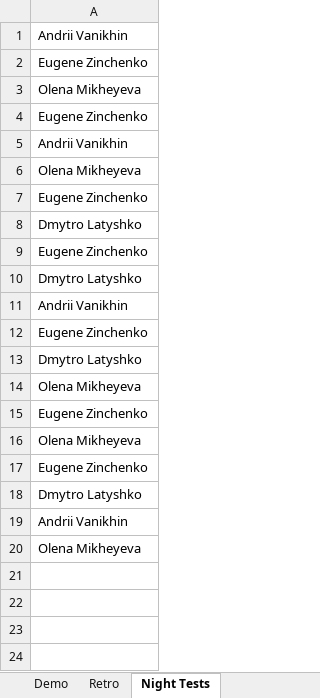
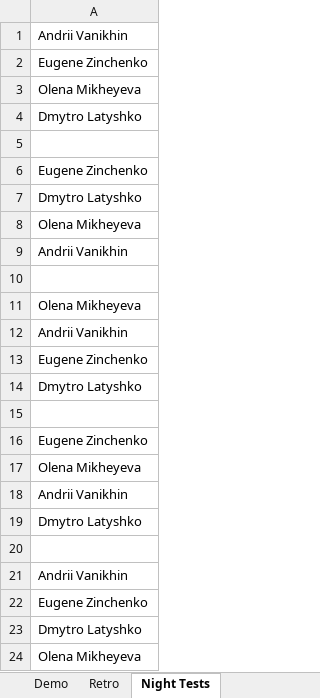
Before and after one commit to CRACKISH/energy_daily_team_reminder, an Excel workbook: duties.xlsx, sheet Night Tests, drawn as a sheet; values as stored, in another font and other column widths than the file's, no borders; removed rows and columns are numbered as before the commit, all else as after; the diff names each change by its address in the sheet, - before the commit and + after, or states it on an @@ line.

Commit message:
#0 fix duplicate duties of night tests duty

```diff
--- a/duties.xlsx (sheet Night Tests)
+++ b/duties.xlsx (sheet Night Tests)
-row 4: Eugene Zinchenko
+row 4: Dmytro Latyshko
-A5: Olena Mikheyeva
+A5: (empty)
-row 9: Eugene Zinchenko
+row 8: Olena Mikheyeva
-row 5: Andrii Vanikhin
+row 9: Andrii Vanikhin
-A10: Dmytro Latyshko
+A10: (empty)
+row 11: Olena Mikheyeva
-A15: Olena Mikheyeva
+A15: (empty)
-row 19: Andrii Vanikhin
+row 18: Andrii Vanikhin
+row 19: Dmytro Latyshko
+row 20: (empty)
+row 21: Andrii Vanikhin
```
